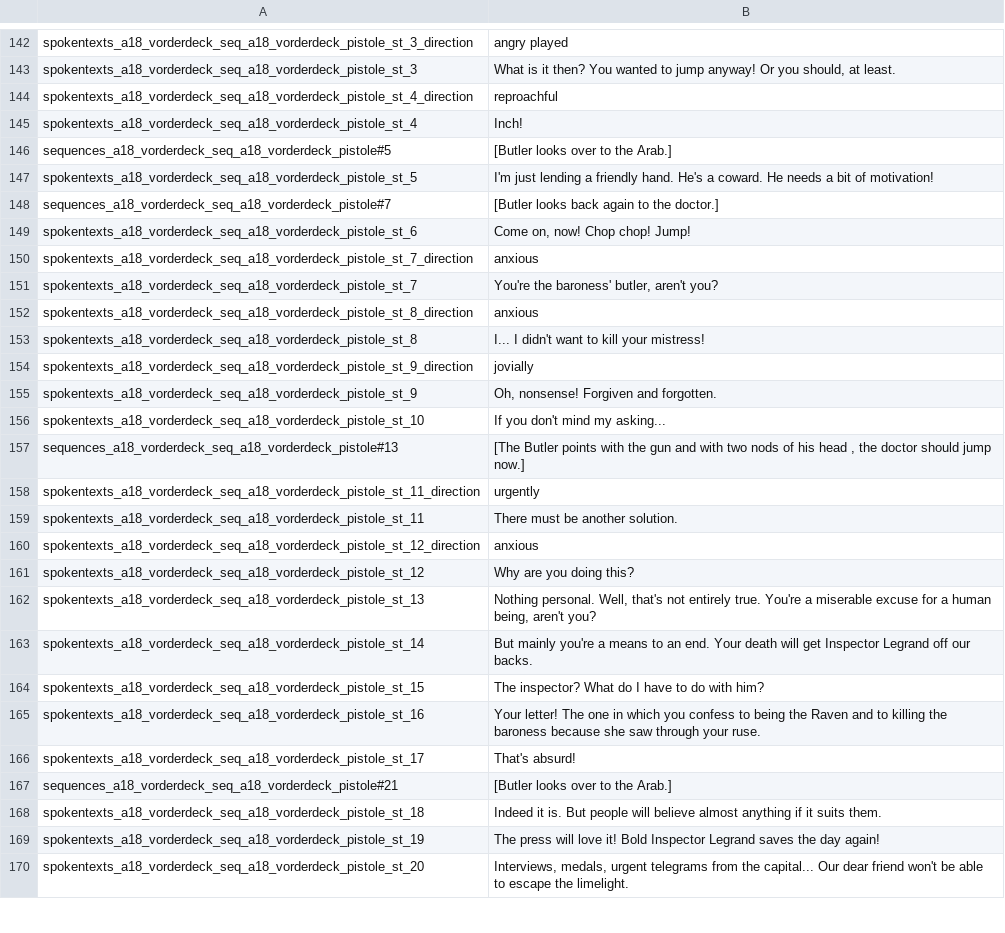
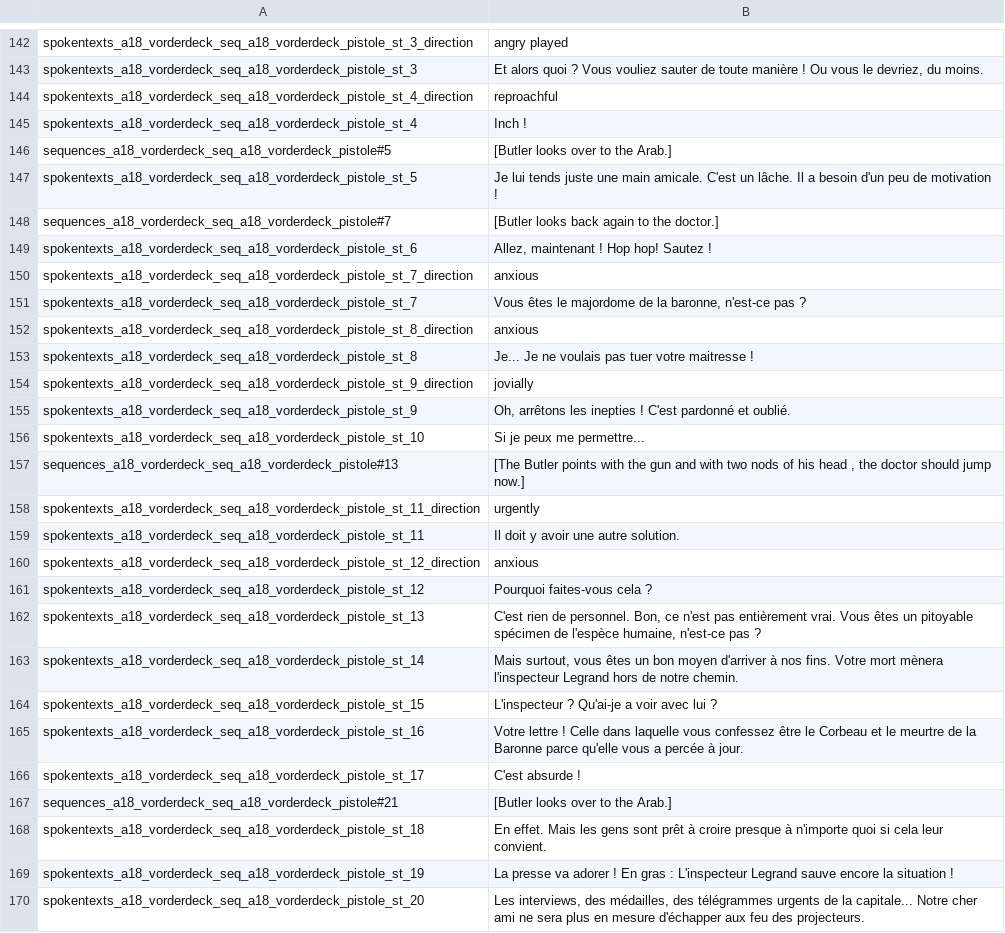
Before and after one commit to Smash15195/Traduction-Francaise-The-Raven---Chapitre-3---L-extinction-des-Corbeaux, a CSV file: episode_3/lang/fr/text/abschnitt_18/loca.csv, drawn as a sheet; only a part is shown, gaps mark what is left out; the diff covers the shown part only; the diff names each change by its address in the sheet, - before the commit and + after, or states it on an @@ line.

```diff
--- a/episode_3/lang/fr/text/abschnitt_18/loca.csv
+++ b/episode_3/lang/fr/text/abschnitt_18/loca.csv
-B143: What is it then? You wanted to jump anyway! Or you should, at least.
+B143: Et alors quoi ? Vous vouliez sauter de toute manière ! Ou vous le devriez, du moins.
-B145: Inch!
+B145: Inch !
-B147: I'm just lending a friendly hand. He's a coward. He needs a bit of motivation!
+B147: Je lui tends juste une main amicale. C'est un lâche. Il a besoin d'un peu de motivation !
-B149: Come on, now! Chop chop! Jump!
+B149: Allez, maintenant ! Hop hop! Sautez !
-B151: You're the baroness' butler, aren't you?
+B151: Vous êtes le majordome de la baronne, n'est-ce pas ?
-B153: I... I didn't want to kill your mistress!
+B153: Je... Je ne voulais pas tuer votre maitresse !
-B155: Oh, nonsense! Forgiven and forgotten.
+B155: Oh, arrêtons les inepties ! C'est pardonné et oublié.
-B156: If you don't mind my asking...
+B156: Si je peux me permettre...
-B159: There must be another solution.
+B159: Il doit y avoir une autre solution.
-B161: Why are you doing this?
+B161: Pourquoi faites-vous cela ?
-B162: Nothing personal. Well, that's not entirely true. You're a miserable excuse for a human being, aren't you?
+B162: C'est rien de personnel. Bon, ce n'est pas entièrement vrai. Vous êtes un pitoyable spécimen de l'espèce humaine, n'est-ce pas ?
-B163: But mainly you're a means to an end. Your death will get Inspector Legrand off our backs.
+B163: Mais surtout, vous êtes un bon moyen d'arriver à nos fins. Votre mort mènera l'inspecteur Legrand hors de notre chemin.
-B164: The inspector? What do I have to do with him?
+B164: L'inspecteur ? Qu'ai-je a voir avec lui ?
-B165: Your letter! The one in which you confess to being the Raven and to killing the baroness because she saw through your ruse.
+B165: Votre lettre ! Celle dans laquelle vous confessez être le Corbeau et le meurtre de la Baronne parce qu'elle vous a percée à jour.
-B166: That's absurd!
+B166: C'est absurde !
-B168: Indeed it is. But people will believe almost anything if it suits them.
+B168: En effet. Mais les gens sont prêt à croire presque à n'importe quoi si cela leur convient.
-B169: The press will love it! Bold Inspector Legrand saves the day again!
+B169: La presse va adorer ! En gras : L'inspecteur Legrand sauve encore la situation !
-B170: Interviews, medals, urgent telegrams from the capital... Our dear friend won't be able to escape the limelight.
+B170: Les interviews, des médailles, des télégrammes urgents de la capitale... Notre cher ami ne sera plus en mesure d'échapper aux feu des projecteurs.
```
Also changed, not shown: 148 edited cells elsewhere in this file.
